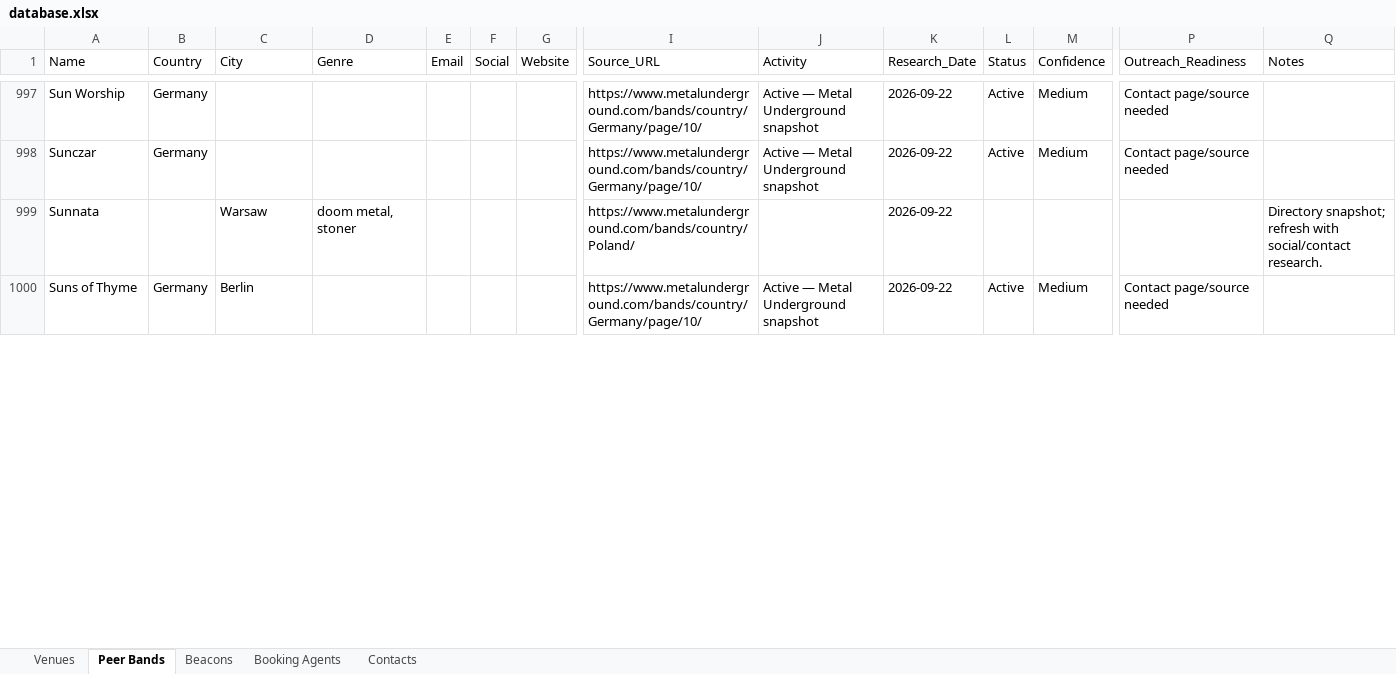
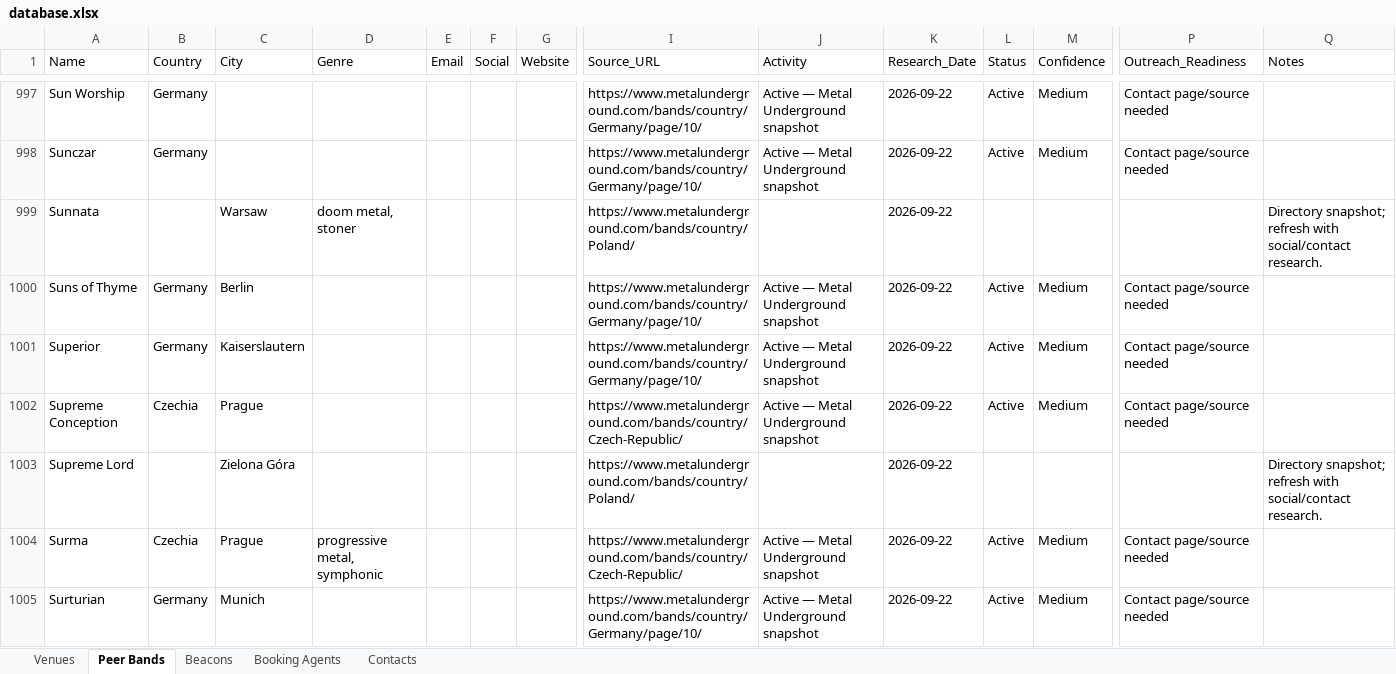
Before and after one commit to wojciechbator/crowdrelay-db, an Excel workbook: database.xlsx, sheet Peer Bands, drawn as a sheet; only a part is shown, gaps mark what is left out; values as stored, in another font and other column widths than the file's, no borders; rows hold the shown columns only; the diff covers the shown part only; the diff names each change by its address in the sheet, - before the commit and + after, or states it on an @@ line.

```diff
--- a/database.xlsx (sheet Peer Bands)
+++ b/database.xlsx (sheet Peer Bands)
+row 1001: Superior | Germany | Kaiserslautern |  |  |  |  | https://www.metalunderground.com/bands/country/Germany/page/10/ | Active — Metal Underground snapshot | 2026-09-22 | Active | Medium | Contact page/source needed
+row 1002: Supreme Conception | Czechia | Prague |  |  |  |  | https://www.metalunderground.com/bands/country/Czech-Republic/ | Active — Metal Underground snapshot | 2026-09-22 | Active | Medium | Contact page/source needed
+row 1003: Supreme Lord |  | Zielona Góra |  |  |  |  | https://www.metalunderground.com/bands/country/Poland/ |  | 2026-09-22 |  |  |  | Directory snapshot; refresh with social/contact research.
+row 1004: Surma | Czechia | Prague | progressive metal, symphonic |  |  |  | https://www.metalunderground.com/bands/country/Czech-Republic/ | Active — Metal Underground snapshot | 2026-09-22 | Active | Medium | Contact page/source needed
+row 1005: Surturian | Germany | Munich |  |  |  |  | https://www.metalunderground.com/bands/country/Germany/page/10/ | Active — Metal Underground snapshot | 2026-09-22 | Active | Medium | Contact page/source needed
```
Also changed, not shown: 95 added rows elsewhere in this sheet.
